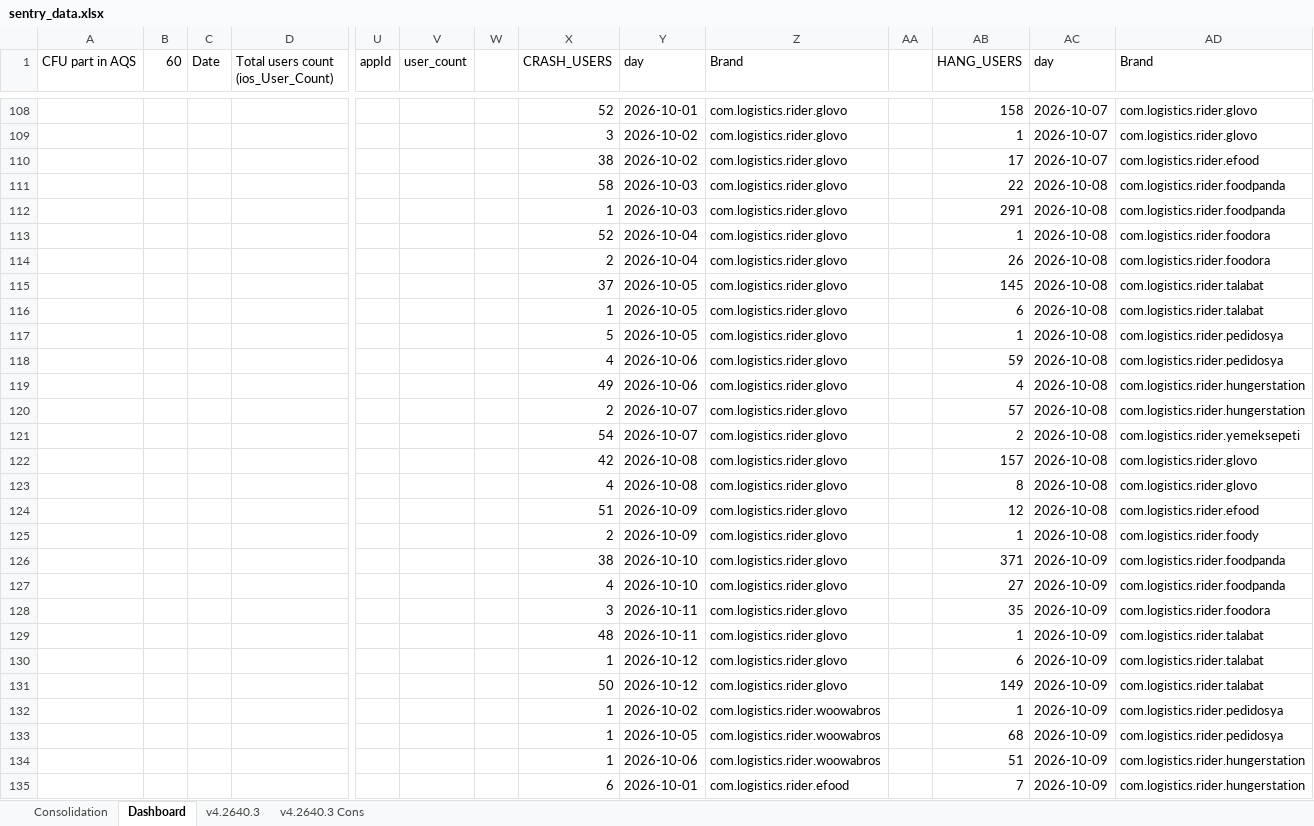
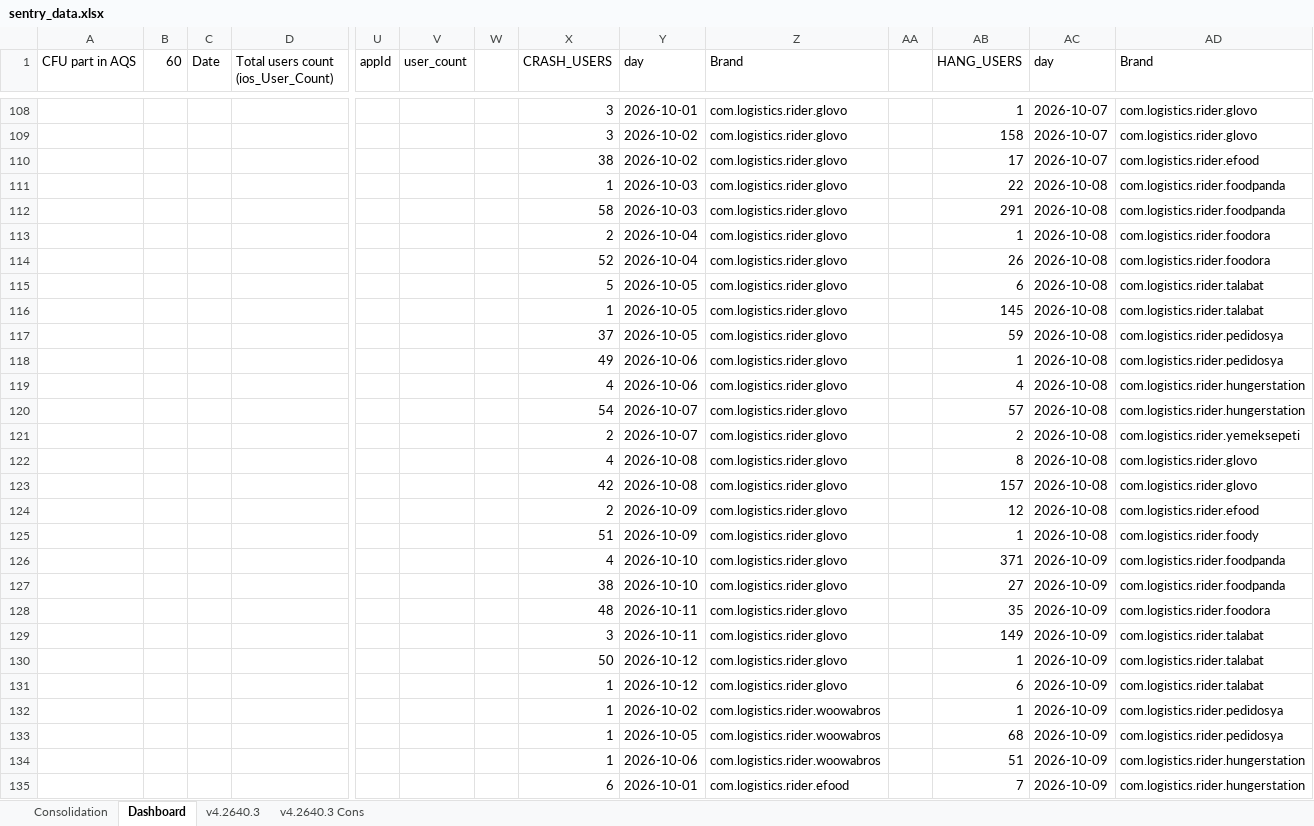
Before and after one commit to shilpa-bansal0401/rider-app-ios-reliability-dashboard, an Excel workbook: consolidation_report/sentry_data.xlsx, sheet Dashboard, drawn as a sheet; only a part is shown, gaps mark what is left out; values as stored, in another font and other column widths than the file's, no cell formats; removed rows and columns are numbered as before the commit, all else as after; rows hold the shown columns only; the diff covers the shown part only; the diff names each change by its address in the sheet, - before the commit and + after, or states it on an @@ line.

```diff
--- a/consolidation_report/sentry_data.xlsx (sheet Dashboard)
+++ b/consolidation_report/sentry_data.xlsx (sheet Dashboard)
-X108 (CRASH_USERS): 52
+X108 (CRASH_USERS): 3
-AB108 (HANG_USERS): 158
+AB108 (HANG_USERS): 1
-AB109 (HANG_USERS): 1
+AB109 (HANG_USERS): 158
-X111 (CRASH_USERS): 58
+X111 (CRASH_USERS): 1
-X112 (CRASH_USERS): 1
+X112 (CRASH_USERS): 58
-X113 (CRASH_USERS): 52
+X113 (CRASH_USERS): 2
-X114 (CRASH_USERS): 2
+X114 (CRASH_USERS): 52
-X115 (CRASH_USERS): 37
+X115 (CRASH_USERS): 5
-AB115 (HANG_USERS): 145
+AB115 (HANG_USERS): 6
-AB116 (HANG_USERS): 6
+AB116 (HANG_USERS): 145
-X117 (CRASH_USERS): 5
+X117 (CRASH_USERS): 37
-AB117 (HANG_USERS): 1
+AB117 (HANG_USERS): 59
-X118 (CRASH_USERS): 4
+X118 (CRASH_USERS): 49
-AB118 (HANG_USERS): 59
+AB118 (HANG_USERS): 1
-X119 (CRASH_USERS): 49
+X119 (CRASH_USERS): 4
-X120 (CRASH_USERS): 2
+X120 (CRASH_USERS): 54
-X121 (CRASH_USERS): 54
+X121 (CRASH_USERS): 2
@@ row 123 moved to row 122: 4 @@
-X124 (CRASH_USERS): 51
+X124 (CRASH_USERS): 2
-X125 (CRASH_USERS): 2
+X125 (CRASH_USERS): 51
-X126 (CRASH_USERS): 38
+X126 (CRASH_USERS): 4
-X127 (CRASH_USERS): 4
+X127 (CRASH_USERS): 38
-X128 (CRASH_USERS): 3
+X128 (CRASH_USERS): 48
+row 129:  |  |  |  |  |  |  | 3 | 2026-10-11 | com.logistics.rider.glovo |  | 149 | 2026-10-09 | com.logistics.rider.talabat
-X130 (CRASH_USERS): 48
+X130 (CRASH_USERS): 50
-Y130 (day): 2026-10-11
+Y130 (day): 2026-10-12
-row 131:  |  |  |  |  |  |  | 50 | 2026-10-12 | com.logistics.rider.glovo |  | 149 | 2026-10-09 | com.logistics.rider.talabat
```
Also changed, not shown: 5 moved rows and 73 edited cells elsewhere in this sheet, cell formats, 3 other files.
